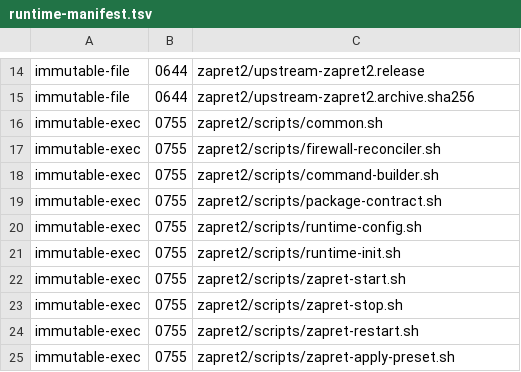
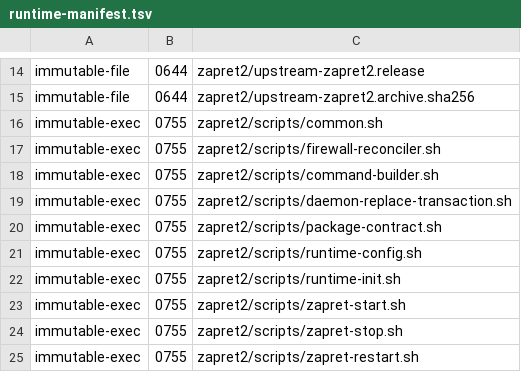
Before and after one commit to zapret-discordyoutube/magisk-zapret2, a TSV file: zapret2/runtime-manifest.tsv, drawn as a sheet; only a part is shown, gaps mark what is left out; the shorter side is filled out with more unchanged rows.

```diff
--- a/zapret2/runtime-manifest.tsv
+++ b/zapret2/runtime-manifest.tsv
@@ -18,2 +18,3 @@ immutable-exec|0755|zapret2/scripts/firewall-reconciler.sh
 immutable-exec|0755|zapret2/scripts/command-builder.sh
+immutable-exec|0755|zapret2/scripts/daemon-replace-transaction.sh
 immutable-exec|0755|zapret2/scripts/package-contract.sh
```
Also changed, not shown: 26 other files.
